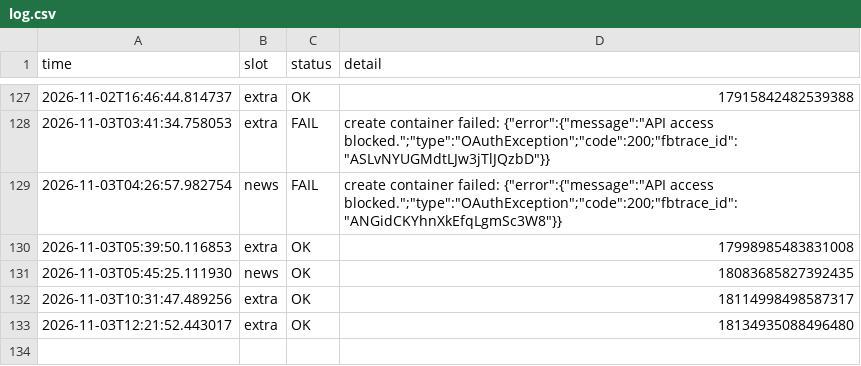
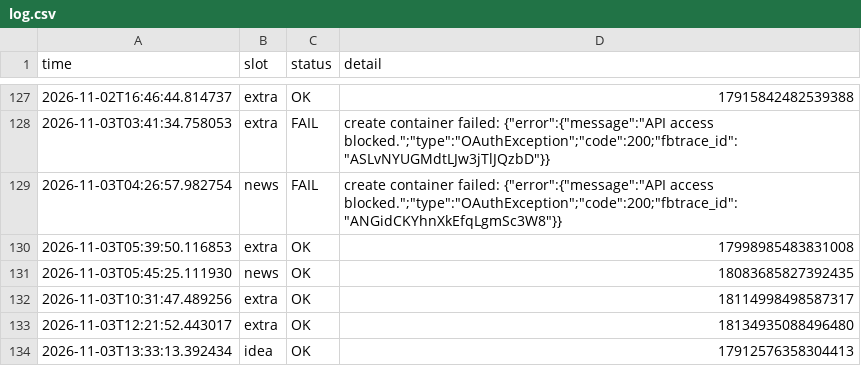
Before and after one commit to mindmeetsmachineM3/insta-automation, a CSV file: log.csv, drawn as a sheet; only a part is shown, gaps mark what is left out.

```diff
--- a/log.csv
+++ b/log.csv
@@ -133 +133,2 @@ time,slot,status,detail
 2026-11-03T12:21:52.443017,extra,OK,18134935088496480
+2026-11-03T13:33:13.392434,idea,OK,17912576358304413
```
Also changed, not shown: 1 other file.
